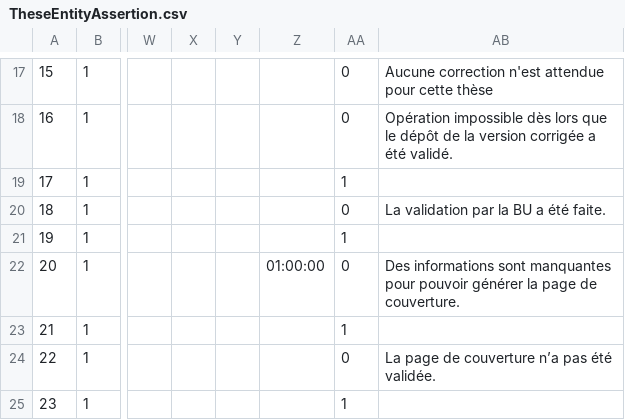
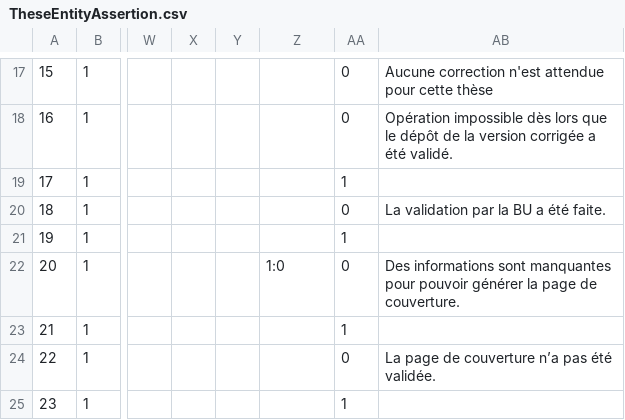
Before and after one commit to EsupPortail/esup-sygal, a CSV file: data/assertions/TheseEntityAssertion.csv, drawn as a sheet; only a part is shown, gaps mark what is left out; the diff names each change by its address in the sheet, - before the commit and + after, or states it on an @@ line.

Commit message:
Fix du csv des assertions mal enregistré

```diff
--- a/data/assertions/TheseEntityAssertion.csv
+++ b/data/assertions/TheseEntityAssertion.csv
-Z22: 01:00:00
+Z22: 1:0
```
